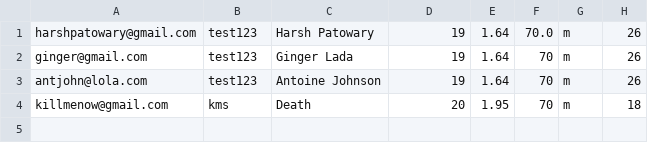
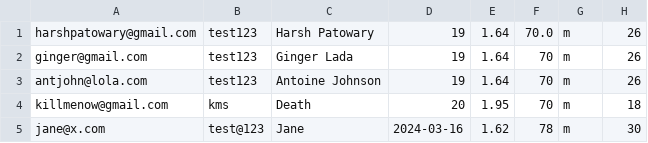
Before and after one commit to harsh-patowary/BeFit, a CSV file: data.csv, drawn as a sheet; the diff names each change by its address in the sheet, - before the commit and + after, or states it on an @@ line.

```diff
--- a/data.csv
+++ b/data.csv
+row 5: jane@x.com | test@123 | Jane | 2024-03-16 | 1.62 | 78 | m | 30
```
Also changed, not shown: 3 other files.
